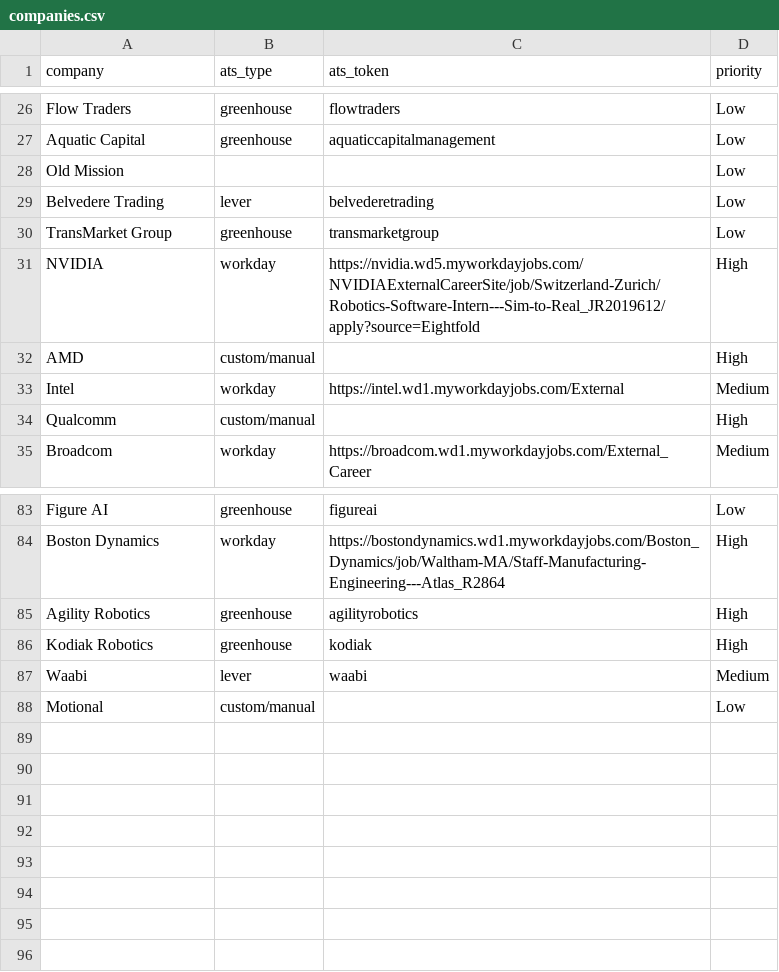
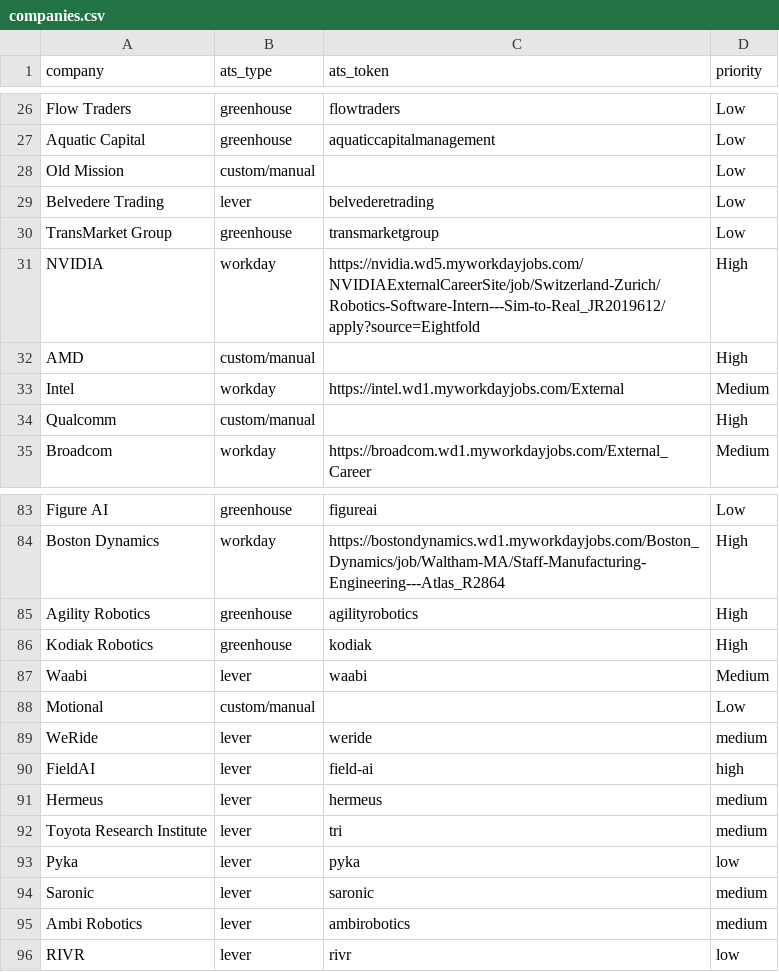
Before and after one commit to msanni15/internship-alert-bot, a CSV file: companies.csv, drawn as a sheet; only a part is shown, gaps mark what is left out; the diff names each change by its address in the sheet, - before the commit and + after, or states it on an @@ line.

Commit message:
New companies

```diff
--- a/companies.csv
+++ b/companies.csv
-B28 (ats_type): (empty)
+B28 (ats_type): custom/manual
+row 89: WeRide | lever | weride | medium
+row 90: FieldAI | lever | field-ai | high
+row 91: Hermeus | lever | hermeus | medium
+row 92: Toyota Research Institute | lever | tri | medium
+row 93: Pyka | lever | pyka | low
+row 94: Saronic | lever | saronic | medium
+row 95: Ambi Robotics | lever | ambirobotics | medium
+row 96: RIVR | lever | rivr | low
```
